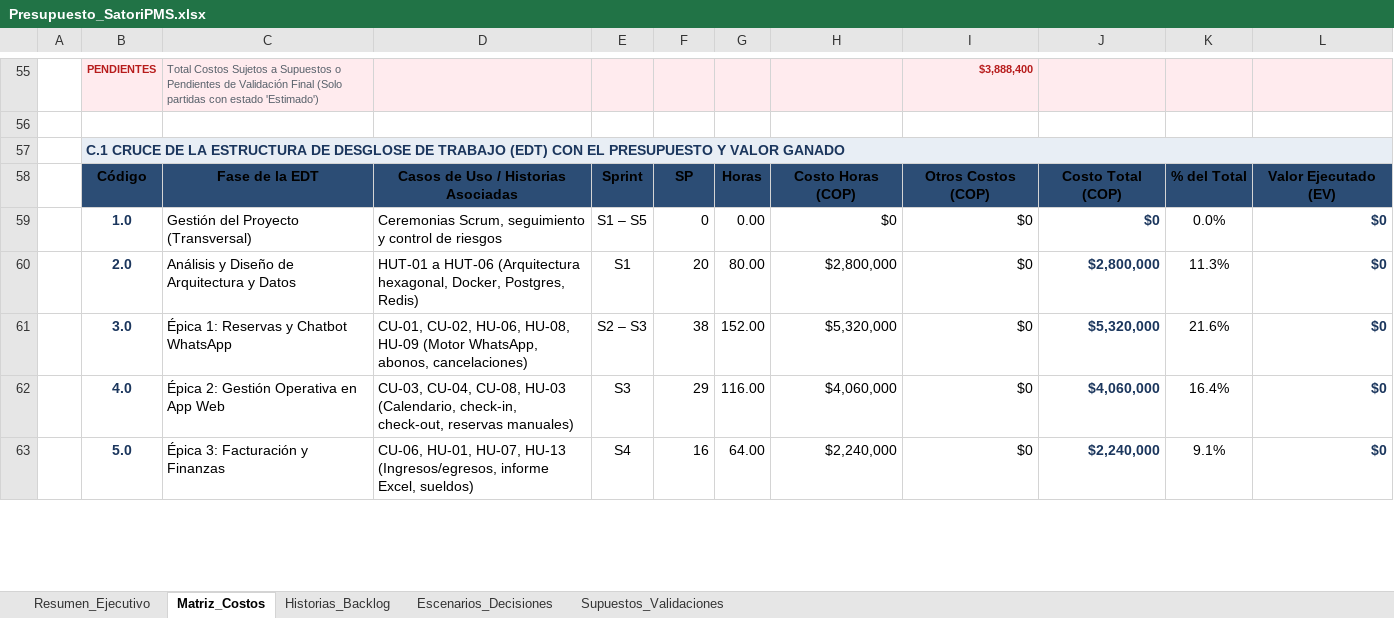
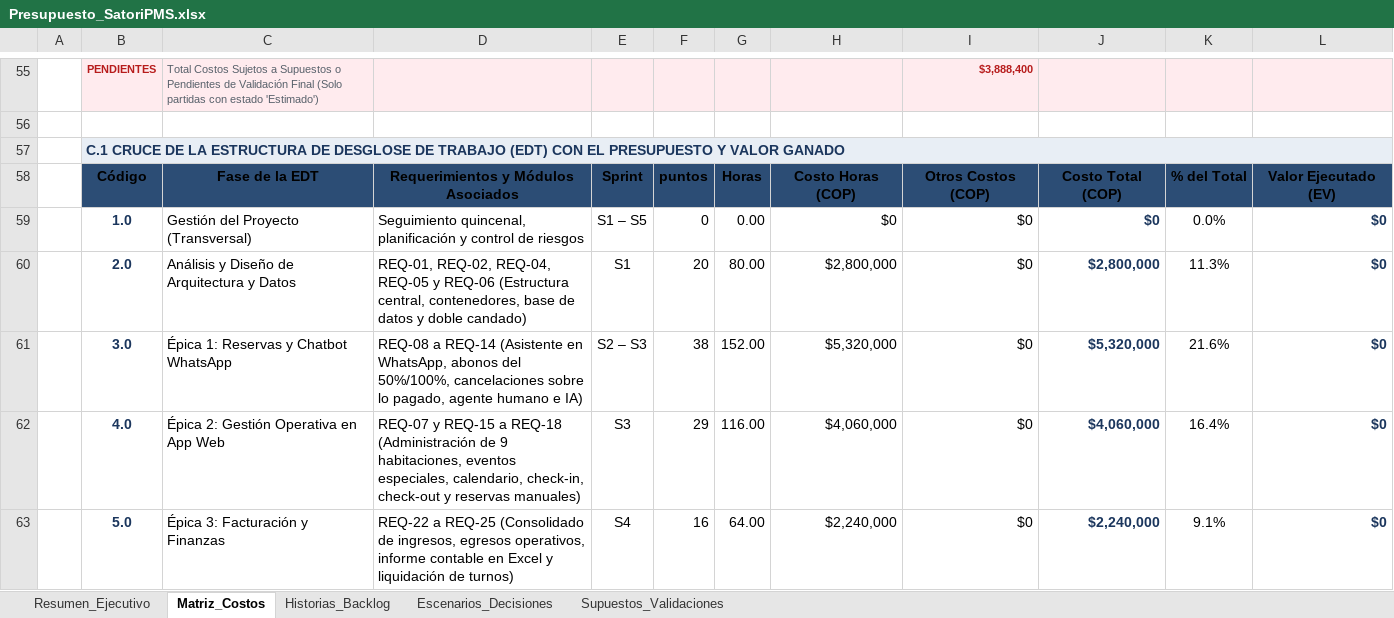
Before and after one commit to JuanJarias/SatoriPMS, an Excel workbook: docs/Presupuesto/Presupuesto_SatoriPMS.xlsx, sheet Matriz_Costos, drawn as a sheet; only a part is shown, gaps mark what is left out; values as stored, in another font and other column widths than the file's, no borders; the diff covers the shown part only; the diff names each change by its address in the sheet, - before the commit and + after, or states it on an @@ line.

```diff
--- a/docs/Presupuesto/Presupuesto_SatoriPMS.xlsx (sheet Matriz_Costos)
+++ b/docs/Presupuesto/Presupuesto_SatoriPMS.xlsx (sheet Matriz_Costos)
-D58: Casos de Uso / Historias Asociadas
+D58: Requerimientos y Módulos Asociados
-F58: SP
+F58: puntos
-D59: Ceremonias Scrum, seguimiento y control…
+D59: Seguimiento quincenal, planificación y control…
-D60: HUT-01 a HUT-06 (Arquitectura hexagonal, Docker, Postgres, Redis)
+D60: REQ-01, REQ-02, REQ-04, REQ-05 y REQ-06 (Estructura central, contenedores, base de datos y doble candado)
-D61: CU-01, CU-02, HU-06, HU-08, HU-09 (Motor WhatsApp, abonos, cancelaciones)
+D61: REQ-08 a REQ-14 (Asistente en WhatsApp, abonos del 50%/100%, cancelaciones sobre lo pagado, agente humano e IA)
-D62: CU-03, CU-04, CU-08, HU-03 (Calendario, check-in, check-out, reservas manuales)
+D62: REQ-07 y REQ-15 a REQ-18 (Administración de 9 habitaciones, eventos especiales, calendario, check-in, check-out y reservas manuales)
-D63: CU-06, HU-01, HU-07, HU-13 (Ingresos/egresos, informe Excel, sueldos)
+D63: REQ-22 a REQ-25 (Consolidado de ingresos, egresos operativos, informe contable en Excel y liquidación de turnos)
```
Also changed, not shown: 15 edited cells elsewhere in this sheet, sheet Historias_Backlog, sheet Resumen_Ejecutivo, sheet Supuestos_Validaciones, sheet Escenarios_Decisiones, 8 other files.
